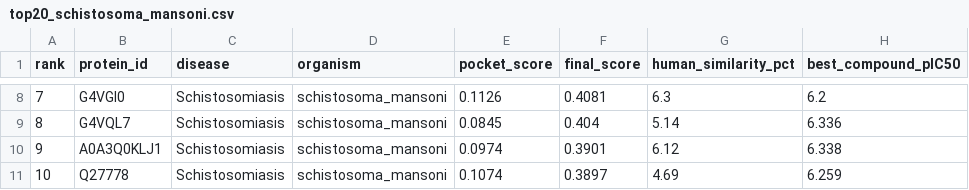
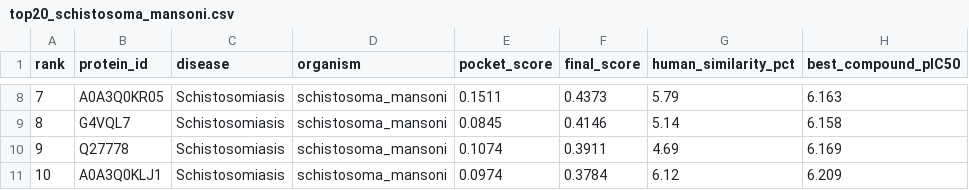
Before and after one commit to Dhruv-Gupta2711/neglect-fold, a CSV file: results/top20_schistosoma_mansoni.csv, drawn as a sheet; only a part is shown, gaps mark what is left out; the diff covers the shown part only; the diff names each change by its address in the sheet, - before the commit and + after, or states it on an @@ line.

```diff
--- a/results/top20_schistosoma_mansoni.csv
+++ b/results/top20_schistosoma_mansoni.csv
-B8 (protein_id): G4VGI0
+B8 (protein_id): A0A3Q0KR05
-E8 (pocket_score): 0.1126
+E8 (pocket_score): 0.1511
-F8 (final_score): 0.4081
+F8 (final_score): 0.4373
-G8 (human_similarity_pct): 6.3
+G8 (human_similarity_pct): 5.79
-H8 (best_compound_pIC50): 6.2
+H8 (best_compound_pIC50): 6.163
-F9 (final_score): 0.404
+F9 (final_score): 0.4146
-H9 (best_compound_pIC50): 6.336
+H9 (best_compound_pIC50): 6.158
-B10 (protein_id): A0A3Q0KLJ1
+B10 (protein_id): Q27778
-E10 (pocket_score): 0.0974
+E10 (pocket_score): 0.1074
-F10 (final_score): 0.3901
+F10 (final_score): 0.3911
-G10 (human_similarity_pct): 6.12
+G10 (human_similarity_pct): 4.69
-H10 (best_compound_pIC50): 6.338
+H10 (best_compound_pIC50): 6.169
-B11 (protein_id): Q27778
+B11 (protein_id): A0A3Q0KLJ1
-E11 (pocket_score): 0.1074
+E11 (pocket_score): 0.0974
-F11 (final_score): 0.3897
+F11 (final_score): 0.3784
-G11 (human_similarity_pct): 4.69
+G11 (human_similarity_pct): 6.12
-H11 (best_compound_pIC50): 6.259
+H11 (best_compound_pIC50): 6.209
```
Also changed, not shown: 30 edited cells elsewhere in this file, results/top20_drug_targets.csv, results/top20_leishmania_donovani.csv, 5 other files.
